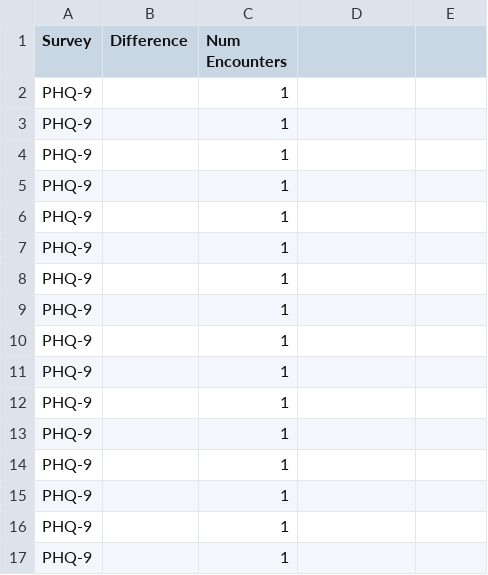
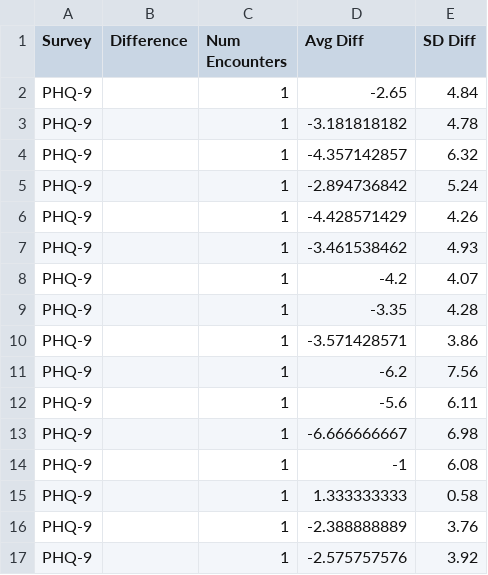
Before and after one commit to davidye007/CoCM, a CSV file: Difference_Encounter1.csv, drawn as a sheet; only a part is shown; the diff covers the shown part only.

Commit message:
Add files via upload

```diff
--- a/Difference_Encounter1.csv
+++ b/Difference_Encounter1.csv
@@ -1,17 +1,17 @@
-Survey,Difference,Num Encounters
-PHQ-9,,1
-PHQ-9,,1
-PHQ-9,,1
-PHQ-9,,1
-PHQ-9,,1
-PHQ-9,,1
-PHQ-9,,1
-PHQ-9,,1
-PHQ-9,,1
-PHQ-9,,1
-PHQ-9,,1
-PHQ-9,,1
-PHQ-9,,1
-PHQ-9,,1
-PHQ-9,,1
-PHQ-9,,1
+Survey,Difference,Num Encounters,Avg Diff,SD Diff
+PHQ-9,,1,-2.65,4.84
+PHQ-9,,1,-3.181818182,4.78
+PHQ-9,,1,-4.357142857,6.32
+PHQ-9,,1,-2.894736842,5.24
+PHQ-9,,1,-4.428571429,4.26
+PHQ-9,,1,-3.461538462,4.93
+PHQ-9,,1,-4.2,4.07
+PHQ-9,,1,-3.35,4.28
+PHQ-9,,1,-3.571428571,3.86
+PHQ-9,,1,-6.2,7.56
+PHQ-9,,1,-5.6,6.11
+PHQ-9,,1,-6.666666667,6.98
+PHQ-9,,1,-1,6.08
+PHQ-9,,1,1.333333333,0.58
+PHQ-9,,1,-2.388888889,3.76
+PHQ-9,,1,-2.575757576,3.92
```
Also changed, not shown: 24 edited cells elsewhere in this file.
